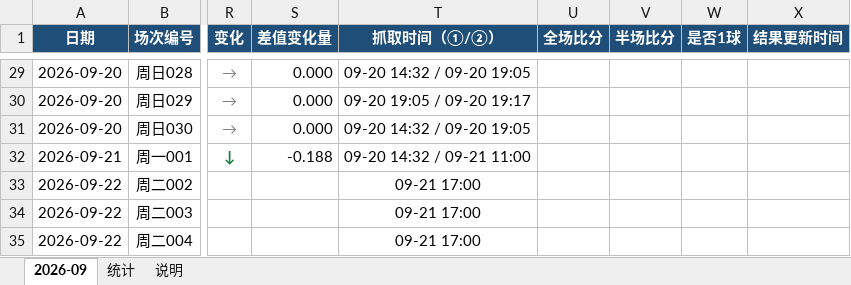
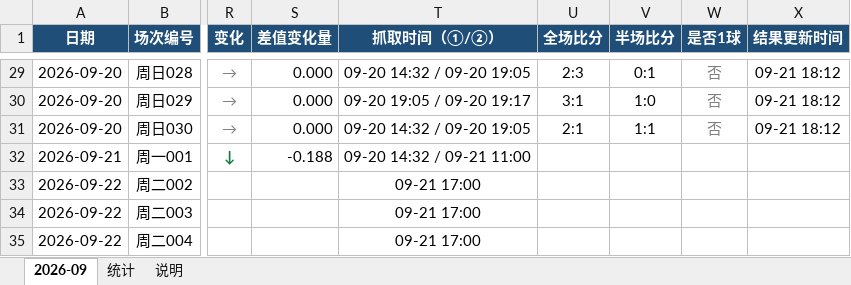
Before and after one commit to chuangyuyu/jingcai, an Excel workbook: docs/excel/竞彩1球-差值记录.xlsx, sheet 2026-09, drawn as a sheet; only a part is shown, gaps mark what is left out; values as stored, in another font and other column widths than the file's, no borders; the diff covers the shown part only; the diff names each change by its address in the sheet, - before the commit and + after, or states it on an @@ line.

```diff
--- a/docs/excel/竞彩1球-差值记录.xlsx (sheet 2026-09)
+++ b/docs/excel/竞彩1球-差值记录.xlsx (sheet 2026-09)
-U29 (全场比分): (empty)
+U29 (全场比分): 2:3
-V29 (半场比分): (empty)
+V29 (半场比分): 0:1
-W29:W31 (是否1球): (empty)
+W29:W31 (是否1球): 否
-X29:X31 (结果更新时间): (empty)
+X29:X31 (结果更新时间): 09-21 18:12
-U30 (全场比分): (empty)
+U30 (全场比分): 3:1
-V30 (半场比分): (empty)
+V30 (半场比分): 1:0
-U31 (全场比分): (empty)
+U31 (全场比分): 2:1
-V31 (半场比分): (empty)
+V31 (半场比分): 1:1
```
Also changed, not shown: 45 edited cells elsewhere in this sheet, sheet 统计, 10 other files.
